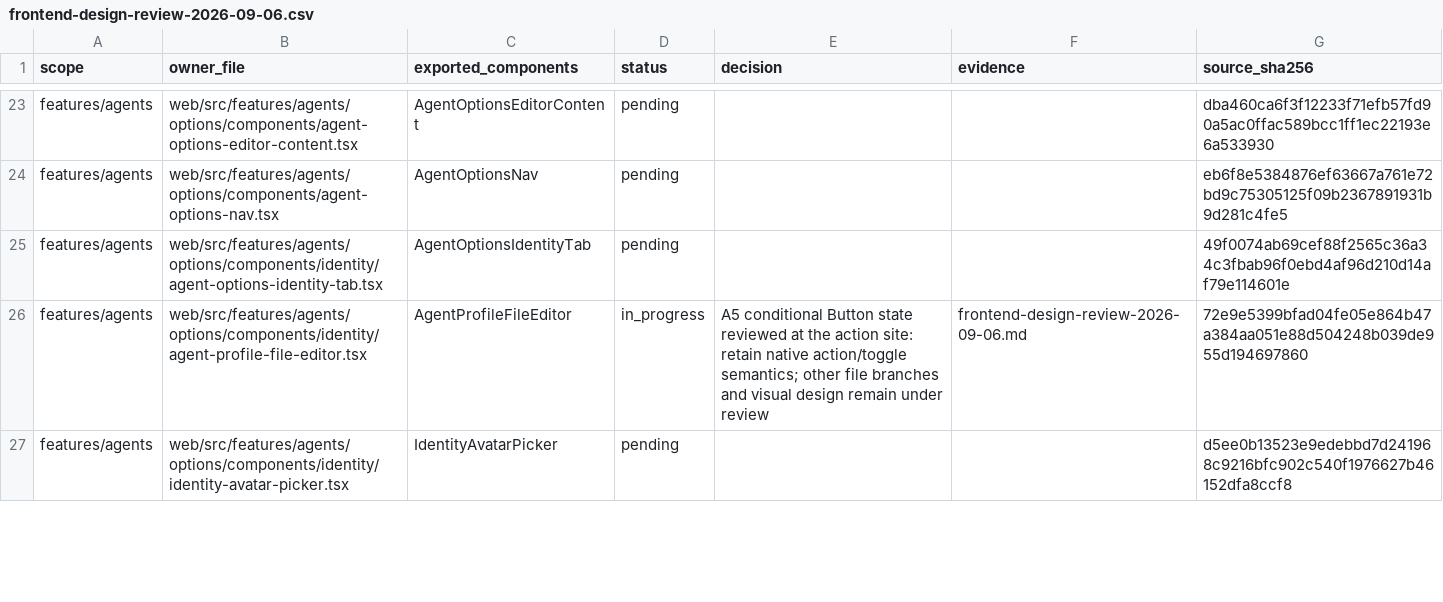
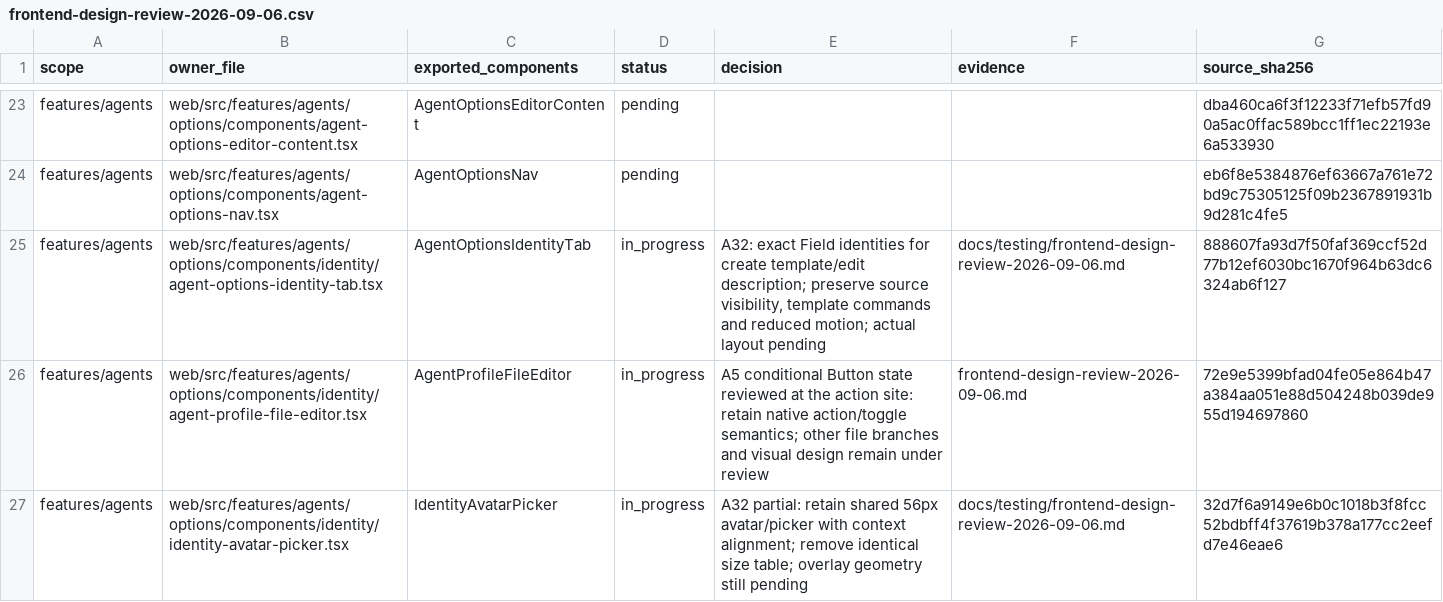
Before and after one commit to nexus-research-lab/nexus, a CSV file: docs/testing/frontend-design-review-2026-09-06.csv, drawn as a sheet; only a part is shown, gaps mark what is left out; the diff covers the shown part only.

Commit message:
:art: Unify Agent identity fields and preserve tag composition

```diff
--- a/docs/testing/frontend-design-review-2026-09-06.csv
+++ b/docs/testing/frontend-design-review-2026-09-06.csv
@@ -24,4 +24,4 @@ features/agents,web/src/features/agents/options/components/agent-options-editor-
 features/agents,web/src/features/agents/options/components/agent-options-nav.tsx,AgentOptionsNav,pending,,,eb6f8e5384876ef63667a761e72bd9c75305125f09b2367891931b9d281c4fe5
-features/agents,web/src/features/agents/options/components/identity/agent-options-identity-tab.tsx,AgentOptionsIdentityTab,pending,,,49f0074ab69cef88f2565c36a34c3fbab96f0ebd4af96d210d14af79e114601e
+features/agents,web/src/features/agents/options/components/identity/agent-options-identity-tab.tsx,AgentOptionsIdentityTab,in_progress,"A32: exact Field identities for create template/edit description; preserve source visibility, template commands and reduced motion; actual layout pending",docs/testing/frontend-design-review-2026-09-06.md,888607fa93d7f50faf369ccf52d77b12ef6030bc1670f964b63dc6324ab6f127
 features/agents,web/src/features/agents/options/components/identity/agent-profile-file-editor.tsx,AgentProfileFileEditor,in_progress,A5 conditional Button state reviewed at the action site: retain native action/toggle semantics; other file branches and visual design remain under review,frontend-design-review-2026-09-06.md,72e9e5399bfad04fe05e864b47a384aa051e88d504248b039de955d194697860
-features/agents,web/src/features/agents/options/components/identity/identity-avatar-picker.tsx,IdentityAvatarPicker,pending,,,d5ee0b13523e9edebbd7d241968c9216bfc902c540f1976627b46152dfa8ccf8
+features/agents,web/src/features/agents/options/components/identity/identity-avatar-picker.tsx,IdentityAvatarPicker,in_progress,A32 partial: retain shared 56px avatar/picker with context alignment; remove identical size table; overlay geometry still pending,docs/testing/frontend-design-review-2026-09-06.md,32d7f6a9149e6b0c1018b3f8fcc52bdbff4f37619b378a177cc2eefd7e46eae6
```
Also changed, not shown: 16 edited cells elsewhere in this file, 22 other files.
